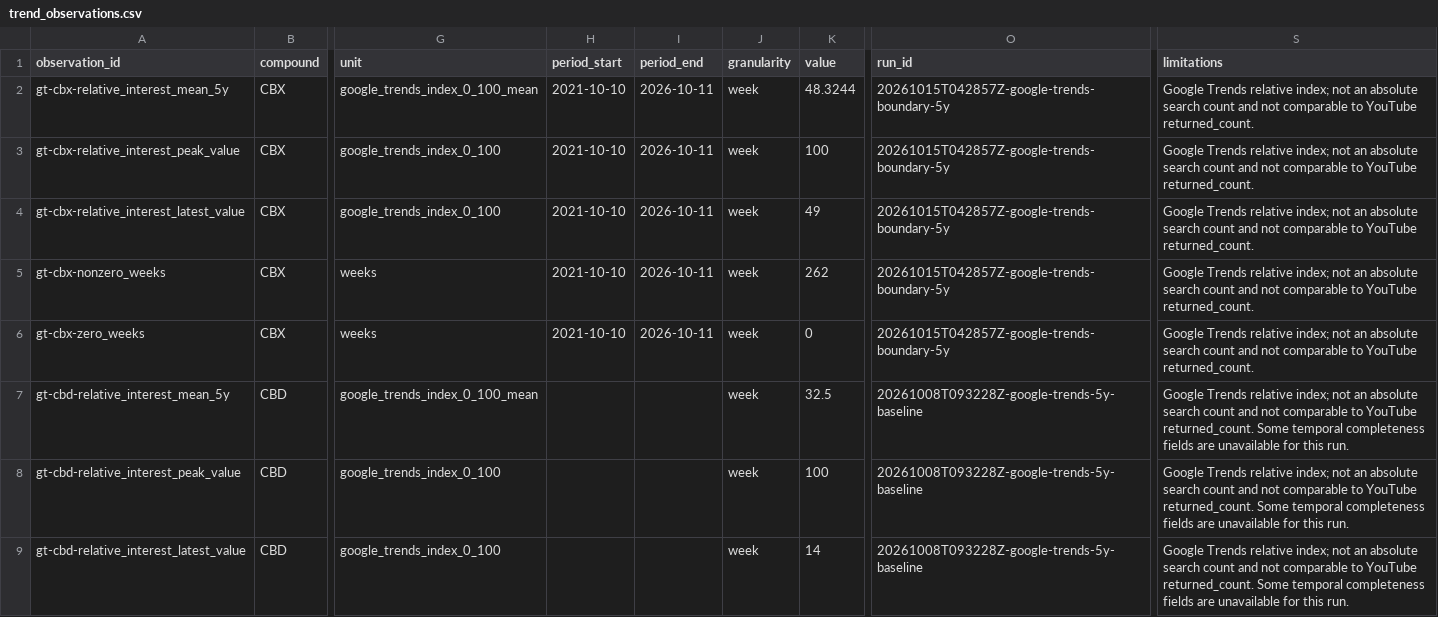
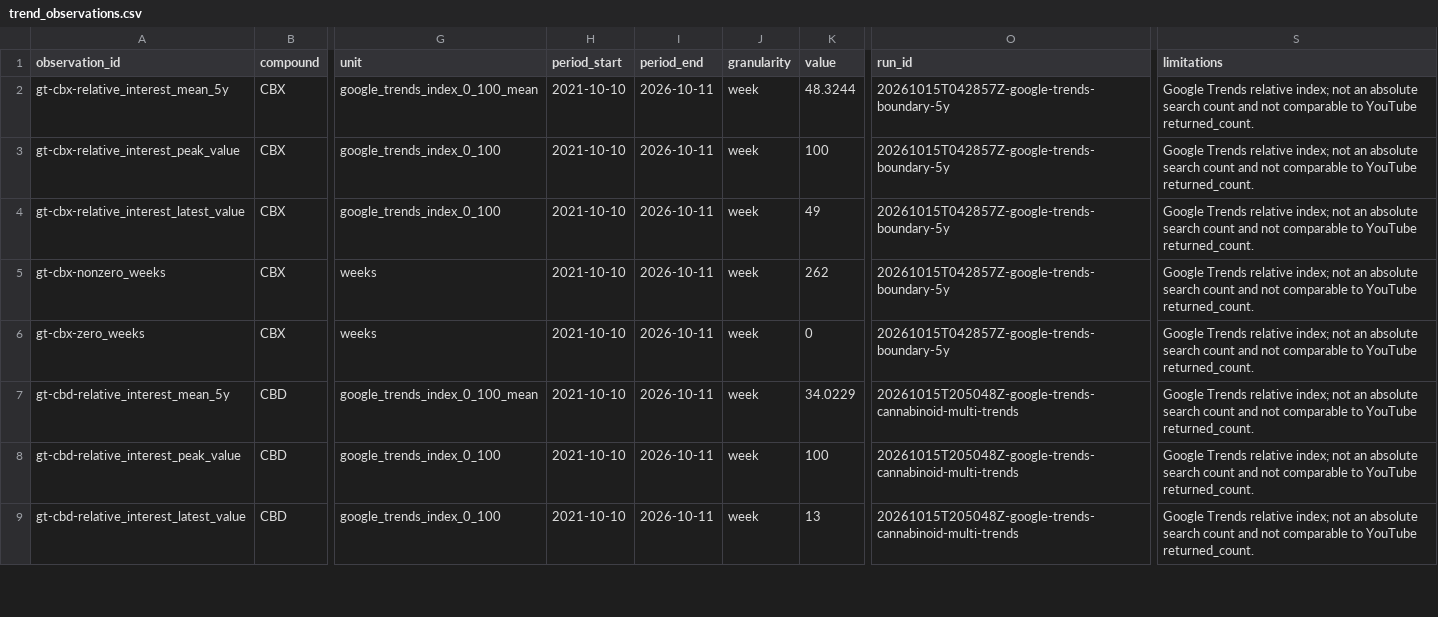
Before and after one commit to routeflags/japan-cannabinoid-trends, a CSV file: datasets/cannabinoid-platform-trends/data/processed/trend_observations.csv, drawn as a sheet; only a part is shown, gaps mark what is left out; the diff covers the shown part only; the diff names each change by its address in the sheet, - before the commit and + after, or states it on an @@ line.

Commit message:
chore(pipeline): resync derived layers after CBD 5y raw recollect
1cf786b added raw run 20261015T205048Z (CBD 5y raw timeline) but left
downstream layers stale (11 test failures). No raw data added or
changed here.

- Regenerate 8 audit snapshots via make audit-snapshots (g2/g3/g4/
  g5-legacy/g5-provenance/g6-git-tracking/g7-study/publication-
  contract). Diffs are the single new run only, plus the PC-7 record.
- Rebuild platform-trends processed via make platform-trends:
  trend_observations 66->68, CBD 5y latest_run now 20261015T205048Z
  with observed periods; update test expectation accordingly.
- Record 3 open problems as local issue files (ISS-20261016-MNT-001..
  003) and update milestones.json (72 issues, OPEN 17, open_p0=0):
  MNT-001 research-cbd envelope hash drift (re-pin left to owner
  review), MNT-002 private-catalog local-state churn, MNT-003 make
  without .venv bootstrap.
- Leave g6-private-catalog.json untouched (regeneration would commit
  machine-local data/private presence).

Evidence: make test 1445 passed/4 skipped; make gates valid;
make audit-new-runs failures=0; audit-issues failures=0.

```diff
--- a/datasets/cannabinoid-platform-trends/data/processed/trend_observations.csv
+++ b/datasets/cannabinoid-platform-trends/data/processed/trend_observations.csv
-H7:H9 (period_start): (empty)
+H7:H9 (period_start): 2021-10-10
-I7:I9 (period_end): (empty)
+I7:I9 (period_end): 2026-10-11
-K7 (value): 32.5
+K7 (value): 34.0229
-O7:O9 (run_id): 20261008T093228Z-google-trends-5y-baseline
+O7:O9 (run_id): 20261015T205048Z-google-trends-cannabinoid-multi-trends
-S7:S9 (limitations): …YouTube returned_count. Some temporal completeness fields are unavailable for this run.
+S7:S9 (limitations): …YouTube returned_count.
-K9 (value): 14
+K9 (value): 13
```
Also changed, not shown: 2 added rows elsewhere in this file, datasets/cannabinoid-platform-trends/data/processed/platform_coverage.csv, datasets/cannabinoid-platform-trends/data/processed/source_run_index.csv, 14 other files.
